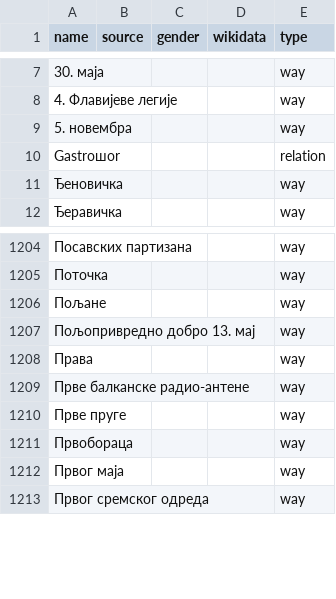
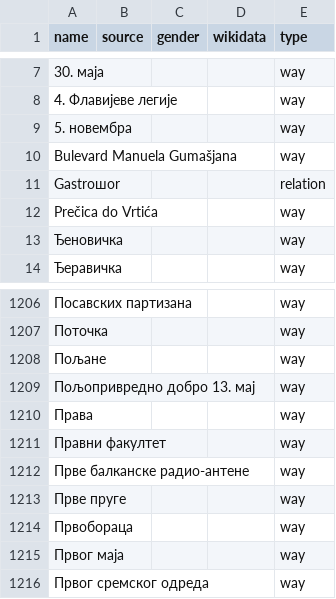
Before and after one commit to EqualStreetNames/equalstreetnames-belgrade, a CSV file: data/other.csv, drawn as a sheet; only a part is shown, gaps mark what is left out; the diff names each change by its address in the sheet, - before the commit and + after, or states it on an @@ line.

```diff
--- a/data/other.csv
+++ b/data/other.csv
+row 10: Bulevard Manuela Gumašjana |  |  |  | way
+row 12: Prečica do Vrtića |  |  |  | way
+row 1211: Правни факултет |  |  |  | way
```
Also changed, not shown: 3 other files.
